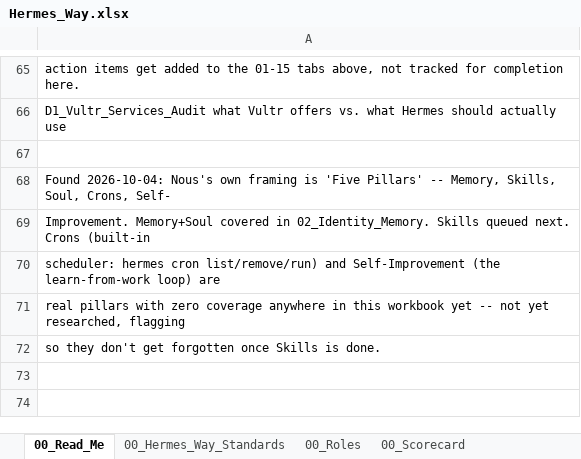
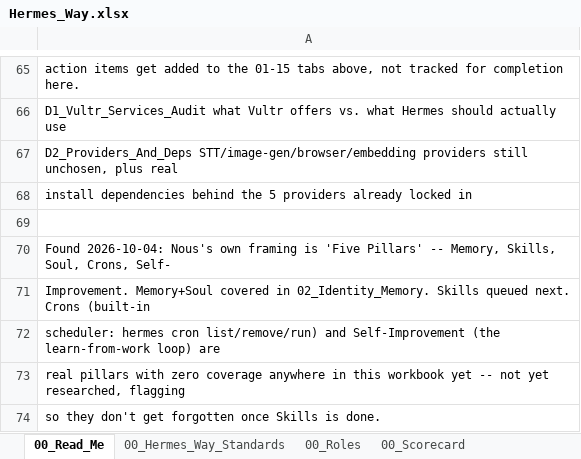
Before and after one commit to markstephenguy-bit/hermes, an Excel workbook: Hermes_Way.xlsx, sheet 00_Read_Me, drawn as a sheet; only a part is shown, gaps mark what is left out; values as stored, in another font and other column widths than the file's, no borders; the diff names each change by its address in the sheet, - before the commit and + after, or states it on an @@ line.

```diff
--- a/Hermes_Way.xlsx (sheet 00_Read_Me)
+++ b/Hermes_Way.xlsx (sheet 00_Read_Me)
+row 67: D2_Providers_And_Deps STT/image-gen/browser/embedding providers still unchosen, plus real
+row 68: install dependencies behind the 5 providers already locked in
```
Also changed, not shown: sheet 07_Local_Inference, other sheet tabs, 1 other file.
